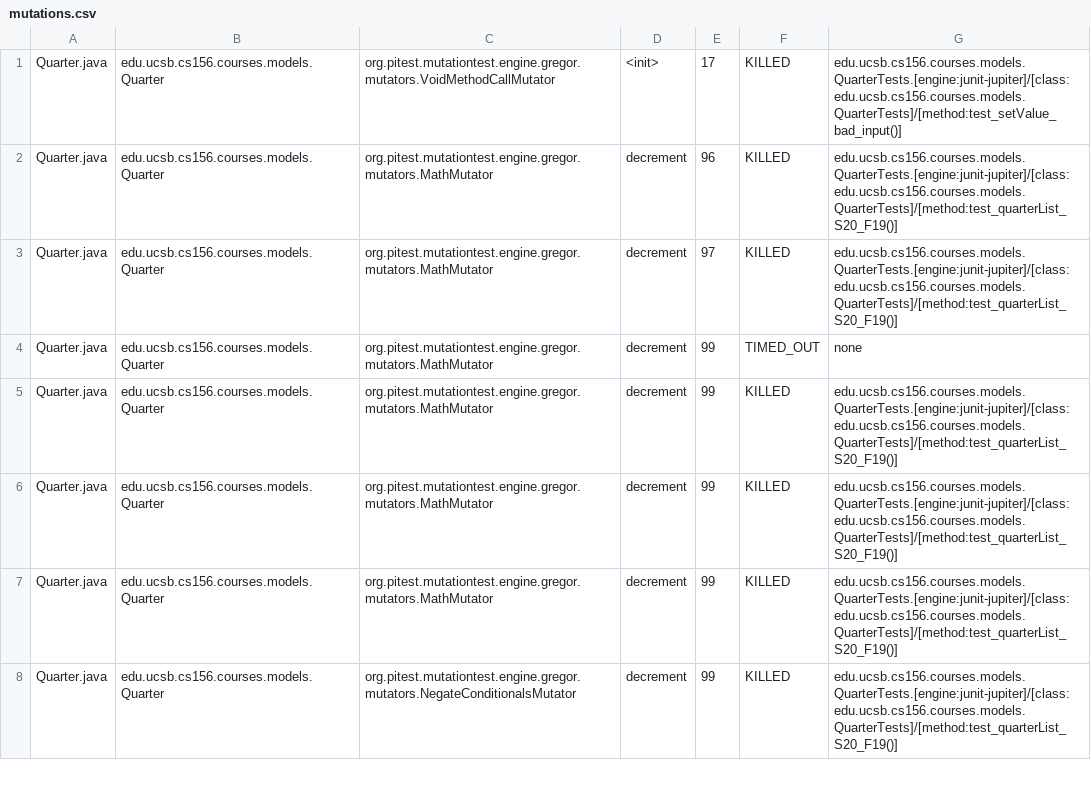
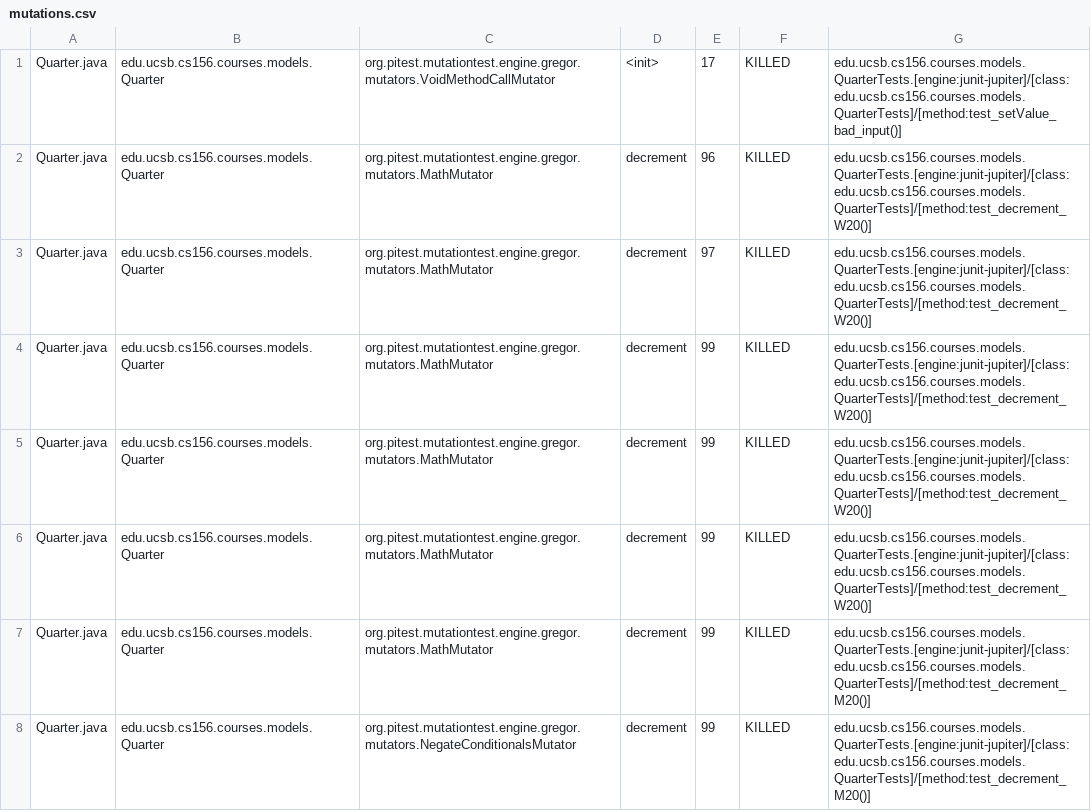
Before and after one commit to ucsb-cs156-s24/proj-courses-s24-4pm-2, a CSV file: prs/30/pitest/mutations.csv, drawn as a sheet; only a part is shown; the diff covers the shown part only.

Commit message:
Deploying to gh-pages from @ ucsb-cs156-s24/proj-courses-s24-4pm-2@b79fd4b9fb94b3babcbef18ada8ce9370d4accf4 🚀

```diff
--- a/prs/30/pitest/mutations.csv
+++ b/prs/30/pitest/mutations.csv
@@ -1,8 +1,8 @@
 Quarter.java,edu.ucsb.cs156.courses.models.Quarter,org.pitest.mutationtest.engine.gregor.mutators.VoidMethodCallMutator,<init>,17,KILLED,edu.ucsb.cs156.courses.models.QuarterTests.[engine:junit-jupiter]/[class:edu.ucsb.cs156.courses.models.QuarterTests]/[method:test_setValue_bad_input()]
-Quarter.java,edu.ucsb.cs156.courses.models.Quarter,org.pitest.mutationtest.engine.gregor.mutators.MathMutator,decrement,96,KILLED,edu.ucsb.cs156.courses.models.QuarterTests.[engine:junit-jupiter]/[class:edu.ucsb.cs156.courses.models.QuarterTests]/[method:test_quarterList_S20_F19()]
-Quarter.java,edu.ucsb.cs156.courses.models.Quarter,org.pitest.mutationtest.engine.gregor.mutators.MathMutator,decrement,97,KILLED,edu.ucsb.cs156.courses.models.QuarterTests.[engine:junit-jupiter]/[class:edu.ucsb.cs156.courses.models.QuarterTests]/[method:test_quarterList_S20_F19()]
-Quarter.java,edu.ucsb.cs156.courses.models.Quarter,org.pitest.mutationtest.engine.gregor.mutators.MathMutator,decrement,99,TIMED_OUT,none
-Quarter.java,edu.ucsb.cs156.courses.models.Quarter,org.pitest.mutationtest.engine.gregor.mutators.MathMutator,decrement,99,KILLED,edu.ucsb.cs156.courses.models.QuarterTests.[engine:junit-jupiter]/[class:edu.ucsb.cs156.courses.models.QuarterTests]/[method:test_quarterList_S20_F19()]
-Quarter.java,edu.ucsb.cs156.courses.models.Quarter,org.pitest.mutationtest.engine.gregor.mutators.MathMutator,decrement,99,KILLED,edu.ucsb.cs156.courses.models.QuarterTests.[engine:junit-jupiter]/[class:edu.ucsb.cs156.courses.models.QuarterTests]/[method:test_quarterList_S20_F19()]
-Quarter.java,edu.ucsb.cs156.courses.models.Quarter,org.pitest.mutationtest.engine.gregor.mutators.MathMutator,decrement,99,KILLED,edu.ucsb.cs156.courses.models.QuarterTests.[engine:junit-jupiter]/[class:edu.ucsb.cs156.courses.models.QuarterTests]/[method:test_quarterList_S20_F19()]
-Quarter.java,edu.ucsb.cs156.courses.models.Quarter,org.pitest.mutationtest.engine.gregor.mutators.NegateConditionalsMutator,decrement,99,KILLED,edu.ucsb.cs156.courses.models.QuarterTests.[engine:junit-jupiter]/[class:edu.ucsb.cs156.courses.models.QuarterTests]/[method:test_quarterList_S20_F19()]
+Quarter.java,edu.ucsb.cs156.courses.models.Quarter,org.pitest.mutationtest.engine.gregor.mutators.MathMutator,decrement,96,KILLED,edu.ucsb.cs156.courses.models.QuarterTests.[engine:junit-jupiter]/[class:edu.ucsb.cs156.courses.models.QuarterTests]/[method:test_decrement_W20()]
+Quarter.java,edu.ucsb.cs156.courses.models.Quarter,org.pitest.mutationtest.engine.gregor.mutators.MathMutator,decrement,97,KILLED,edu.ucsb.cs156.courses.models.QuarterTests.[engine:junit-jupiter]/[class:edu.ucsb.cs156.courses.models.QuarterTests]/[method:test_decrement_W20()]
+Quarter.java,edu.ucsb.cs156.courses.models.Quarter,org.pitest.mutationtest.engine.gregor.mutators.MathMutator,decrement,99,KILLED,edu.ucsb.cs156.courses.models.QuarterTests.[engine:junit-jupiter]/[class:edu.ucsb.cs156.courses.models.QuarterTests]/[method:test_decrement_W20()]
+Quarter.java,edu.ucsb.cs156.courses.models.Quarter,org.pitest.mutationtest.engine.gregor.mutators.MathMutator,decrement,99,KILLED,edu.ucsb.cs156.courses.models.QuarterTests.[engine:junit-jupiter]/[class:edu.ucsb.cs156.courses.models.QuarterTests]/[method:test_decrement_W20()]
+Quarter.java,edu.ucsb.cs156.courses.models.Quarter,org.pitest.mutationtest.engine.gregor.mutators.MathMutator,decrement,99,KILLED,edu.ucsb.cs156.courses.models.QuarterTests.[engine:junit-jupiter]/[class:edu.ucsb.cs156.courses.models.QuarterTests]/[method:test_decrement_W20()]
+Quarter.java,edu.ucsb.cs156.courses.models.Quarter,org.pitest.mutationtest.engine.gregor.mutators.MathMutator,decrement,99,KILLED,edu.ucsb.cs156.courses.models.QuarterTests.[engine:junit-jupiter]/[class:edu.ucsb.cs156.courses.models.QuarterTests]/[method:test_decrement_M20()]
+Quarter.java,edu.ucsb.cs156.courses.models.Quarter,org.pitest.mutationtest.engine.gregor.mutators.NegateConditionalsMutator,decrement,99,KILLED,edu.ucsb.cs156.courses.models.QuarterTests.[engine:junit-jupiter]/[class:edu.ucsb.cs156.courses.models.QuarterTests]/[method:test_decrement_M20()]
```
Also changed, not shown: 89 edited cells elsewhere in this file, 39 other files.
